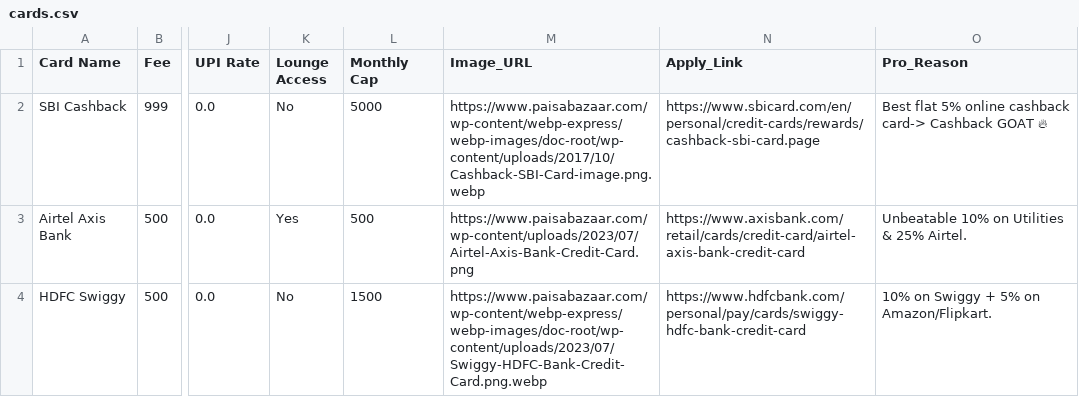
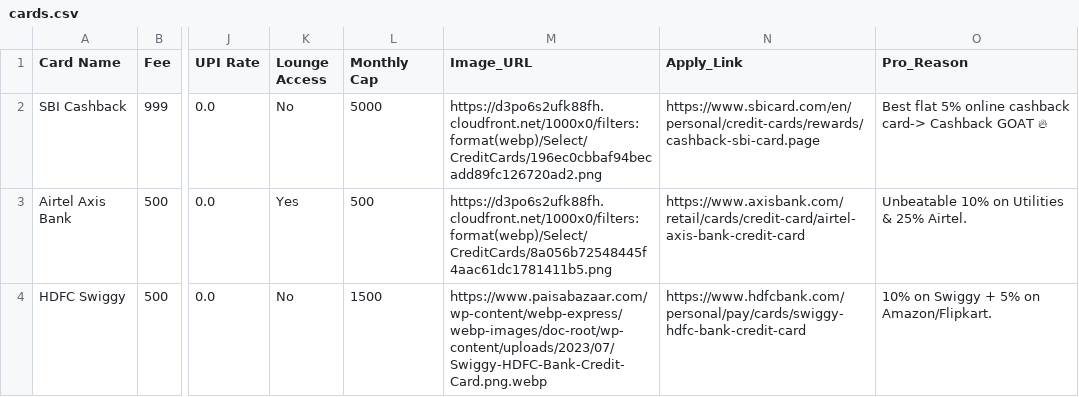
Before and after one commit to shanky13/Credlens, a CSV file: cards.csv, drawn as a sheet; only a part is shown, gaps mark what is left out; the diff covers the shown part only; the diff names each change by its address in the sheet, - before the commit and + after, or states it on an @@ line.

```diff
--- a/cards.csv
+++ b/cards.csv
-M2 (Image_URL): https://www.paisabazaar.com/wp-content/webp-express/webp-images/doc-root/wp-content/uploads/2017/10/Cashback-SBI-Card-image.png.webp
+M2 (Image_URL): https://d3po6s2ufk88fh.cloudfront.net/1000x0/filters:format(webp)/Select/CreditCards/196ec0cbbaf94becadd89fc126720ad2.png
-M3 (Image_URL): https://www.paisabazaar.com/wp-content/uploads/2023/07/Airtel-Axis-Bank-Credit-Card.png
+M3 (Image_URL): https://d3po6s2ufk88fh.cloudfront.net/1000x0/filters:format(webp)/Select/CreditCards/8a056b72548445f4aac61dc1781411b5.png
```
Also changed, not shown: 15 edited cells elsewhere in this file, 5 other files.
